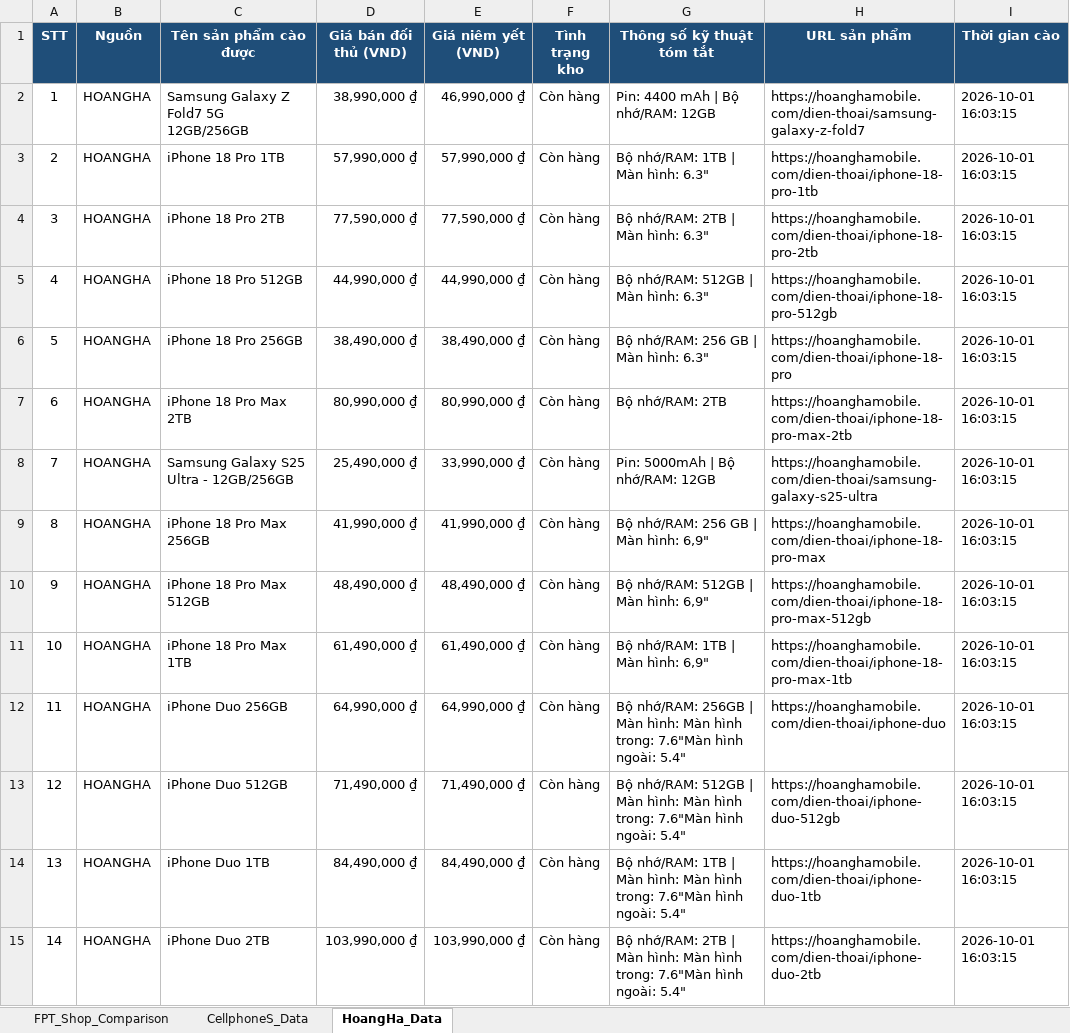
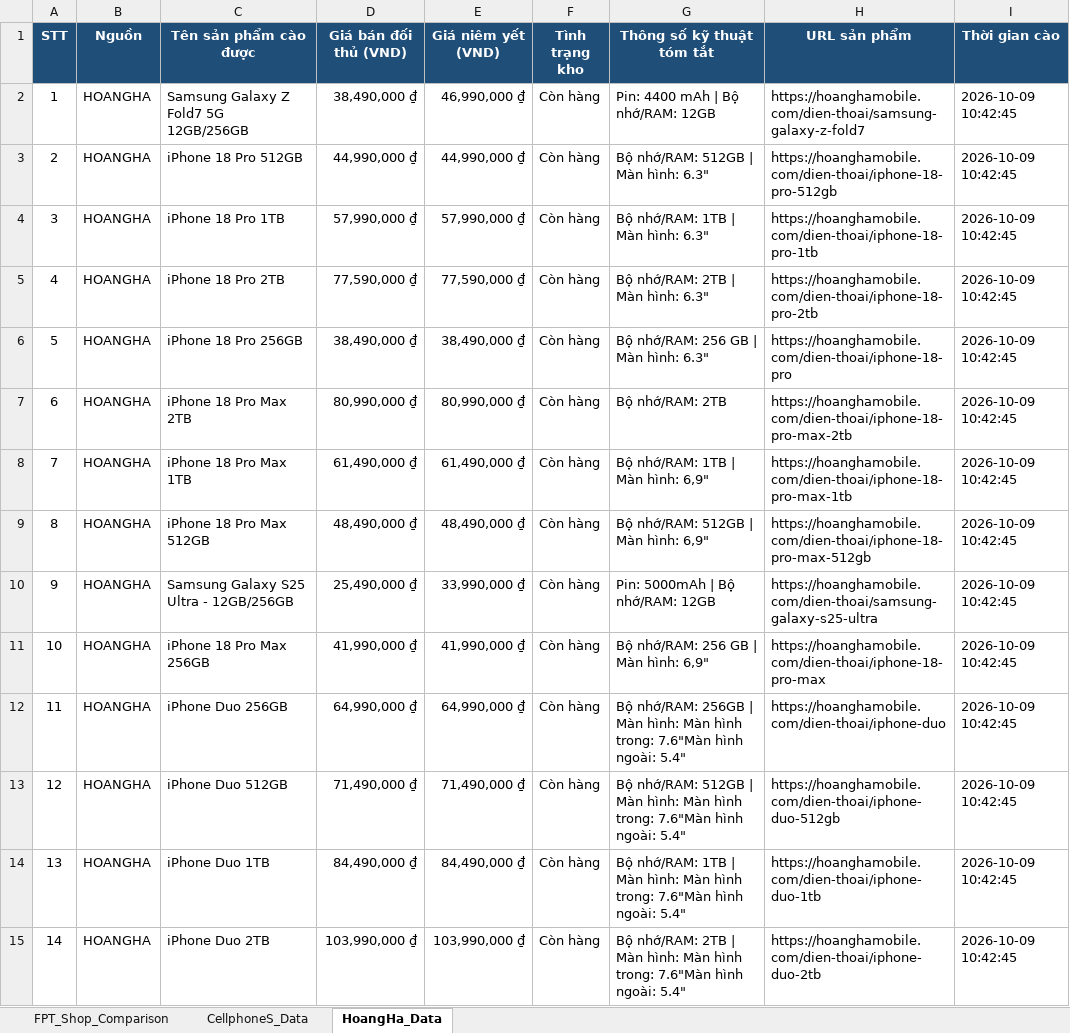
Before and after one commit to HelloWorldSinh/Dynamic_Pricing, an Excel workbook: backend/data/crawl_and_sku_mapping_output.xlsx, sheet HoangHa_Data, drawn as a sheet; only a part is shown; values as stored, in another font and other column widths than the file's, no borders; removed rows and columns are numbered as before the commit, all else as after; the diff covers the shown part only; the diff names each change by its address in the sheet, - before the commit and + after, or states it on an @@ line.

```diff
--- a/backend/data/crawl_and_sku_mapping_output.xlsx (sheet HoangHa_Data)
+++ b/backend/data/crawl_and_sku_mapping_output.xlsx (sheet HoangHa_Data)
-D2 (Giá bán đối thủ (VND)): 38,990,000 ₫
+D2 (Giá bán đối thủ (VND)): 38,490,000 ₫
-I2 (Thời gian cào): 2026-10-01 16:03:15
+I2 (Thời gian cào): 2026-10-09 10:42:45
+row 3: 2 | HOANGHA | iPhone 18 Pro 512GB | 44,990,000 ₫ | 44,990,000 ₫ | Còn hàng | Bộ nhớ/RAM: 512GB | Màn hình: 6.3" | https://hoanghamobile.com/dien-thoai/iphone-18-pro-512gb | 2026-10-09 10:42:45
@@ column A (STT) renumbered from row 4 down @@
-I4:I5 (Thời gian cào): 2026-10-01 16:03:15
+I4:I5 (Thời gian cào): 2026-10-09 10:42:45
-row 5: 4 | HOANGHA | iPhone 18 Pro 512GB | 44,990,000 ₫ | 44,990,000 ₫ | Còn hàng | Bộ nhớ/RAM: 512GB | Màn hình: 6.3" | https://hoanghamobile.com/dien-thoai/iphone-18-pro-512gb | 2026-10-01 16:03:15
-I6:I7 (Thời gian cào): 2026-10-01 16:03:15
+I6:I7 (Thời gian cào): 2026-10-09 10:42:45
+row 8: 7 | HOANGHA | iPhone 18 Pro Max 1TB | 61,490,000 ₫ | 61,490,000 ₫ | Còn hàng | Bộ nhớ/RAM: 1TB | Màn hình: 6,9" | https://hoanghamobile.com/dien-thoai/iphone-18-pro-max-1tb | 2026-10-09 10:42:45
+row 9: 8 | HOANGHA | iPhone 18 Pro Max 512GB | 48,490,000 ₫ | 48,490,000 ₫ | Còn hàng | Bộ nhớ/RAM: 512GB | Màn hình: 6,9" | https://hoanghamobile.com/dien-thoai/iphone-18-pro-max-512gb | 2026-10-09 10:42:45
-I10:I11 (Thời gian cào): 2026-10-01 16:03:15
+I10:I11 (Thời gian cào): 2026-10-09 10:42:45
-row 10: 9 | HOANGHA | iPhone 18 Pro Max 512GB | 48,490,000 ₫ | 48,490,000 ₫ | Còn hàng | Bộ nhớ/RAM: 512GB | Màn hình: 6,9" | https://hoanghamobile.com/dien-thoai/iphone-18-pro-max-512gb | 2026-10-01 16:03:15
-row 11: 10 | HOANGHA | iPhone 18 Pro Max 1TB | 61,490,000 ₫ | 61,490,000 ₫ | Còn hàng | Bộ nhớ/RAM: 1TB | Màn hình: 6,9" | https://hoanghamobile.com/dien-thoai/iphone-18-pro-max-1tb | 2026-10-01 16:03:15
-I12:I15 (Thời gian cào): 2026-10-01 16:03:15
+I12:I15 (Thời gian cào): 2026-10-09 10:42:45
```
Also changed, not shown: 55 added rows, 86 removed rows and 365 edited cells elsewhere in this sheet, sheet CellphoneS_Data, sheet FPT_Shop_Comparison, 8 other files.
